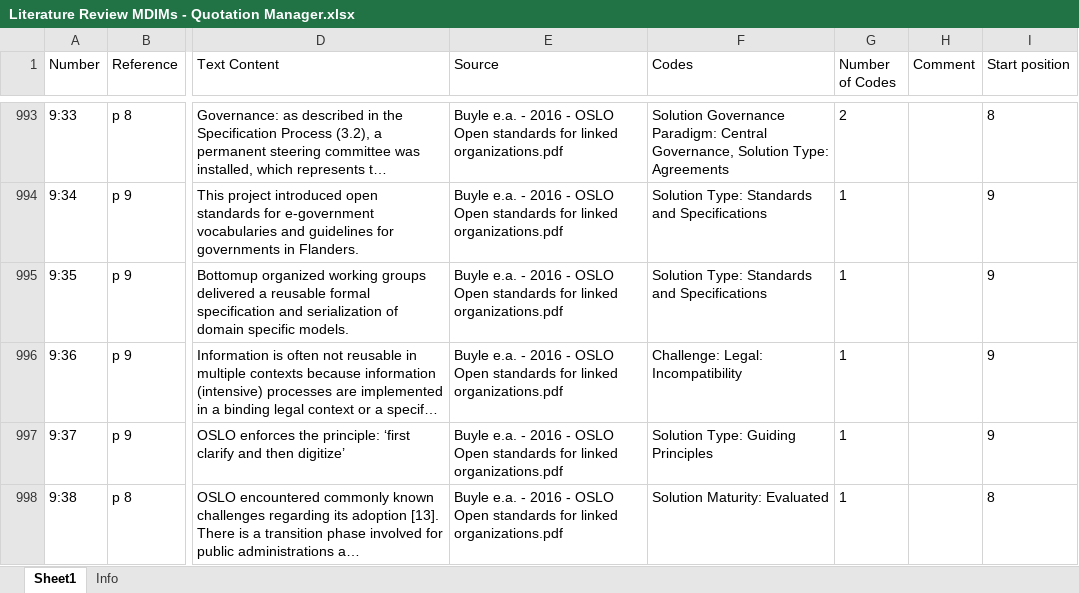
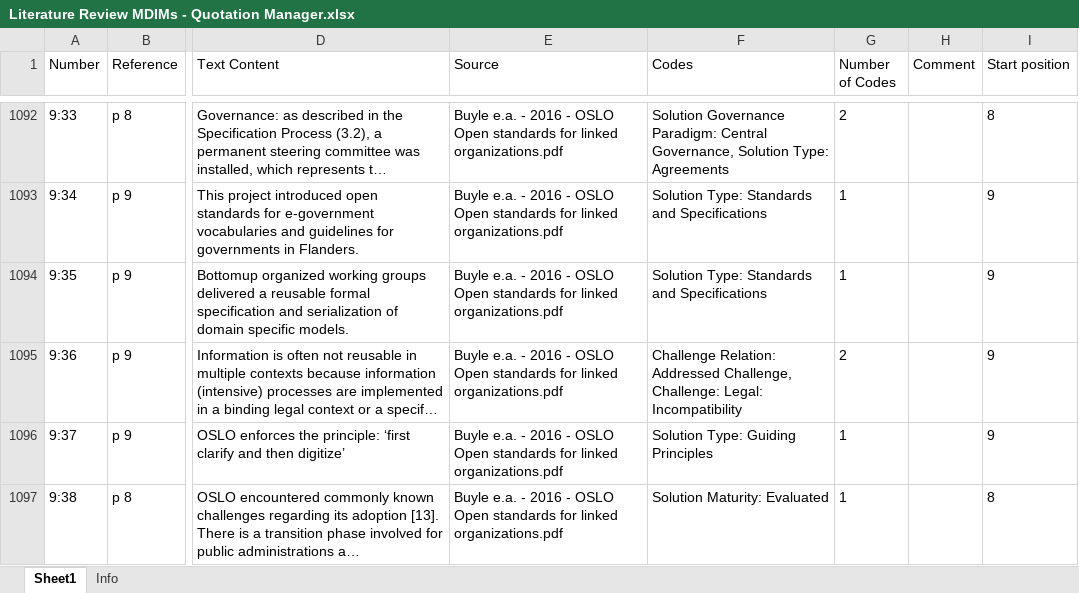
Before and after one commit to brienen/literatureReview, an Excel workbook: 05_coding/atlas/Literature Review MDIMs - Quotation Manager.xlsx, sheet Sheet1, drawn as a sheet; only a part is shown, gaps mark what is left out; long unchanged cells end in …; values as stored, in another font and other column widths than the file's, no borders; addresses are those after the commit; the diff covers the shown part only; the diff names each change by its address in the sheet, - before the commit and + after, or states it on an @@ line.

```diff
--- a/05_coding/atlas/Literature Review MDIMs - Quotation Manager.xlsx (sheet Sheet1)
+++ b/05_coding/atlas/Literature Review MDIMs - Quotation Manager.xlsx (sheet Sheet1)
-F1095 (Codes): Challenge: Legal:…
+F1095 (Codes): Challenge Relation: Addressed Challenge, Challenge: Legal:…
-G1095 (Number of Codes): 1
+G1095 (Number of Codes): 2
```
Also changed, not shown: 112 added rows, 4 removed rows and 239 edited cells elsewhere in this sheet, sheet Info, 4 other files.
